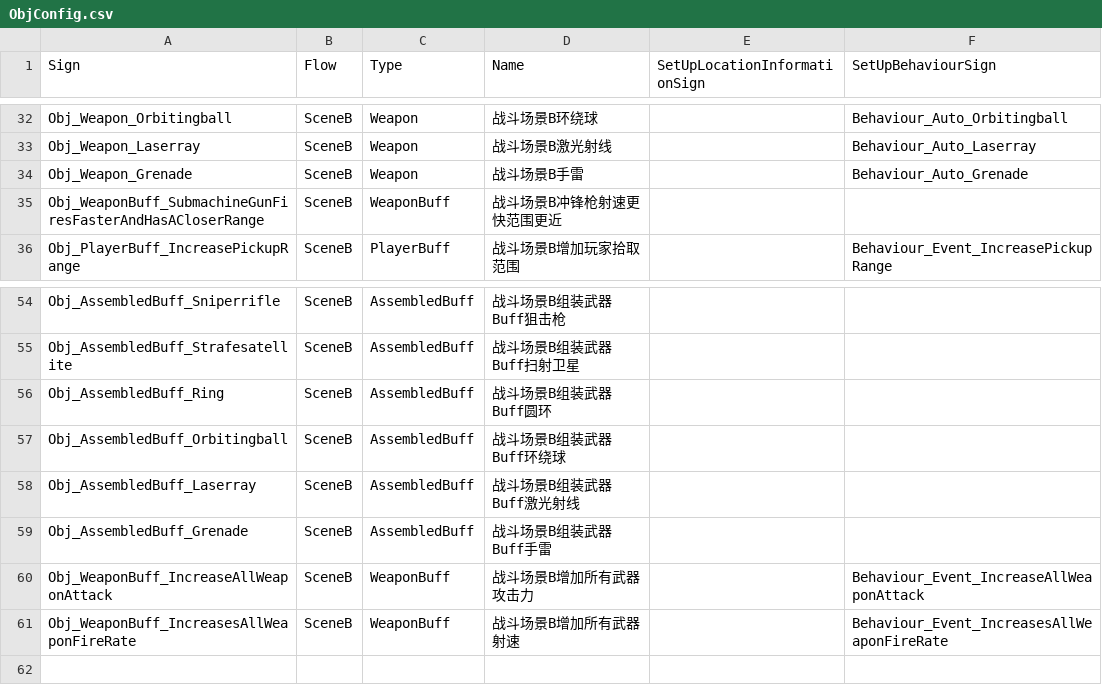
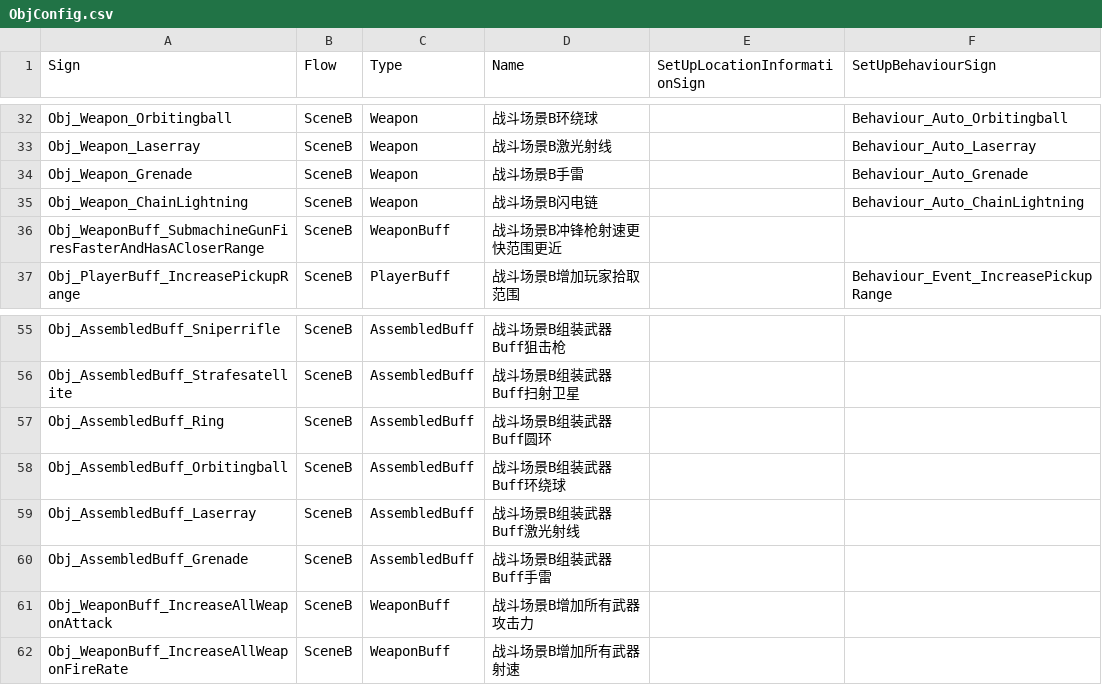
Before and after one commit to WH961230/Cube, a CSV file: Assets/StreamingAssets/Csv/ObjConfig.csv, drawn as a sheet; only a part is shown, gaps mark what is left out.

```diff
--- a/Assets/StreamingAssets/Csv/ObjConfig.csv
+++ b/Assets/StreamingAssets/Csv/ObjConfig.csv
@@ -34,2 +34,3 @@ Obj_Weapon_Laserray,SceneB,Weapon,战斗场景B激光射线,,Behaviour_Auto_Lase
 Obj_Weapon_Grenade,SceneB,Weapon,战斗场景B手雷,,Behaviour_Auto_Grenade
+Obj_Weapon_ChainLightning,SceneB,Weapon,战斗场景B闪电链,,Behaviour_Auto_ChainLightning
 Obj_WeaponBuff_SubmachineGunFiresFasterAndHasACloserRange,SceneB,WeaponBuff,战斗场景B冲锋枪射速更快范围更近,,
@@ -59,3 +60,3 @@ Obj_AssembledBuff_Laserray,SceneB,AssembledBuff,战斗场景B组装武器Buff激
 Obj_AssembledBuff_Grenade,SceneB,AssembledBuff,战斗场景B组装武器Buff手雷,,
-Obj_WeaponBuff_IncreaseAllWeaponAttack,SceneB,WeaponBuff,战斗场景B增加所有武器攻击力,,Behaviour_Event_IncreaseAllWeaponAttack
-Obj_WeaponBuff_IncreasesAllWeaponFireRate,SceneB,WeaponBuff,战斗场景B增加所有武器射速,,Behaviour_Event_IncreasesAllWeaponFireRate
+Obj_WeaponBuff_IncreaseAllWeaponAttack,SceneB,WeaponBuff,战斗场景B增加所有武器攻击力,,
+Obj_WeaponBuff_IncreaseAllWeaponFireRate,SceneB,WeaponBuff,战斗场景B增加所有武器射速,,
```
Also changed, not shown: Assets/StreamingAssets/Csv/BehaviourConfig.csv, Assets/StreamingAssets/Csv/BehaviourGenerate.csv, 16 other files.
